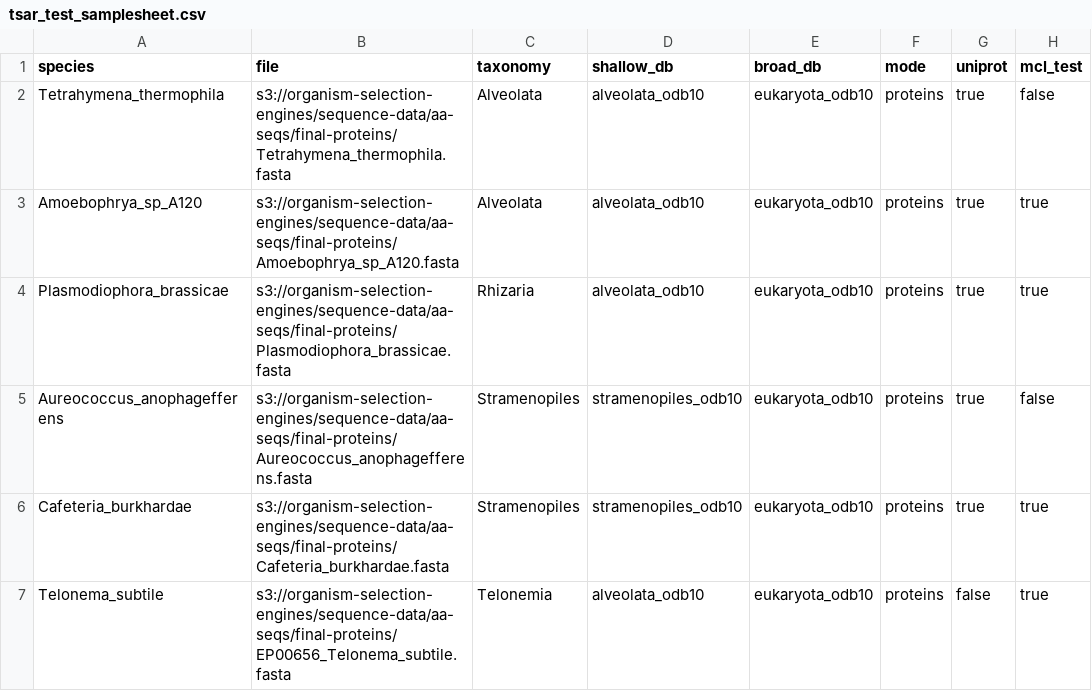
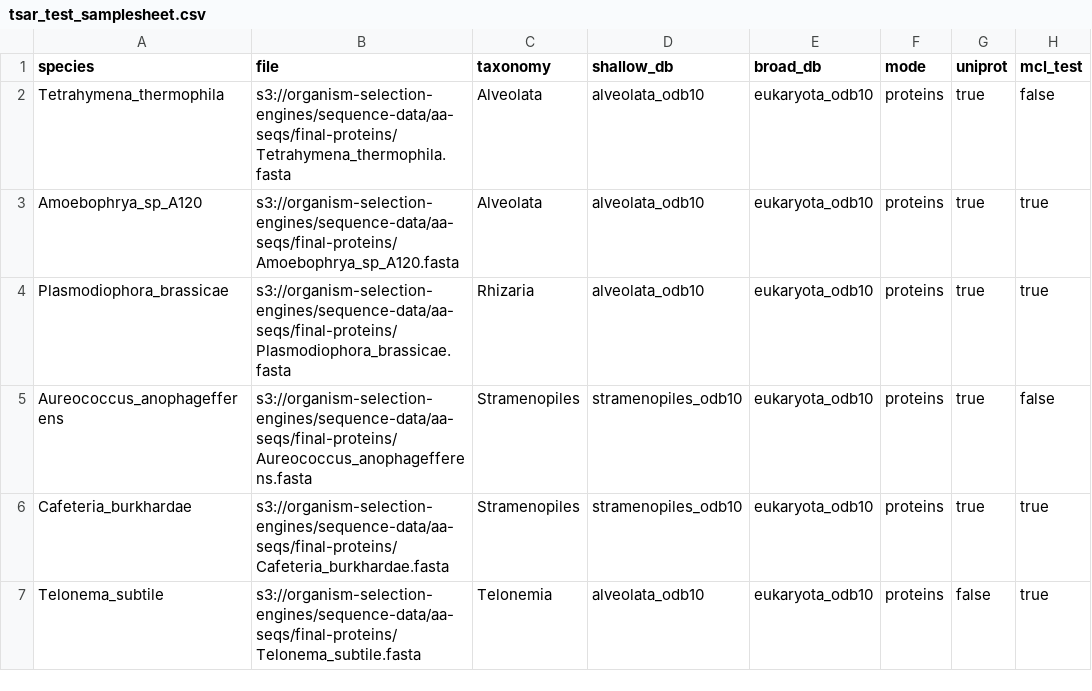
Before and after one commit to Arcadia-Science/tsar-phylorthology, a CSV file: tsar-test/tsar_test_samplesheet.csv, drawn as a sheet.

Commit message:
Update tsar_test_samplesheet.csv
Signed-off-by: Austin Patton <austin.patton@arcadiascience.com>

```diff
--- a/tsar-test/tsar_test_samplesheet.csv
+++ b/tsar-test/tsar_test_samplesheet.csv
@@ -6,2 +6,2 @@ Aureococcus_anophagefferens,s3://organism-selection-engines/sequence-data/aa-seq
 Cafeteria_burkhardae,s3://organism-selection-engines/sequence-data/aa-seqs/final-proteins/Cafeteria_burkhardae.fasta,Stramenopiles,stramenopiles_odb10,eukaryota_odb10,proteins,true,true
-Telonema_subtile,s3://organism-selection-engines/sequence-data/aa-seqs/final-proteins/EP00656_Telonema_subtile.fasta,Telonemia,alveolata_odb10,eukaryota_odb10,proteins,false,true
+Telonema_subtile,s3://organism-selection-engines/sequence-data/aa-seqs/final-proteins/Telonema_subtile.fasta,Telonemia,alveolata_odb10,eukaryota_odb10,proteins,false,true
```
